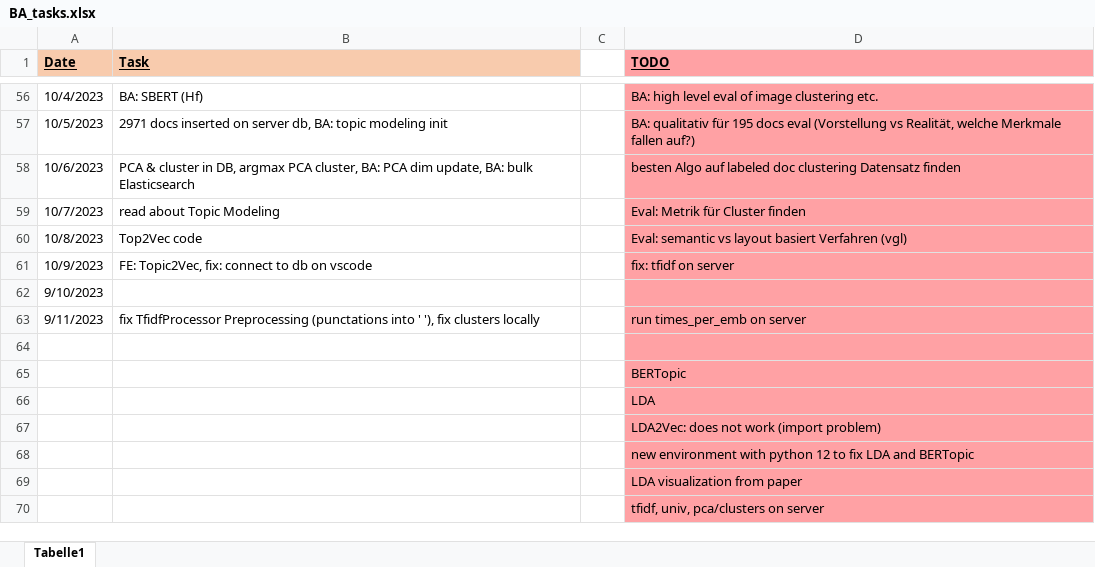
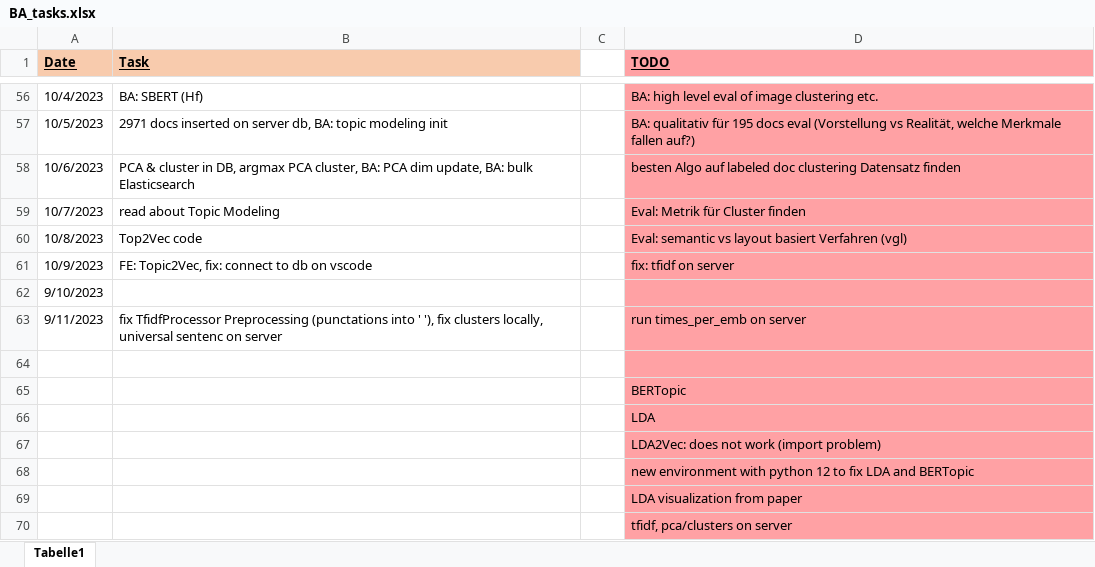
Before and after one commit to KlaraGtknst/topic-analysis-text-data, an Excel workbook: organization/BA_tasks.xlsx, sheet Tabelle1, drawn as a sheet; only a part is shown, gaps mark what is left out; values as stored, in another font and other column widths than the file's, no borders; the diff names each change by its address in the sheet, - before the commit and + after, or states it on an @@ line.

Commit message:
fix: tfidf + ae

```diff
--- a/organization/BA_tasks.xlsx (sheet Tabelle1)
+++ b/organization/BA_tasks.xlsx (sheet Tabelle1)
-B63 (Task): …fix clusters locally
+B63 (Task): …fix clusters locally, universal sentenc on server
-D70 (TODO): tfidf, univ, pca/clusters on server
+D70 (TODO): tfidf, pca/clusters on server
```
Also changed, not shown: 1 other file.
